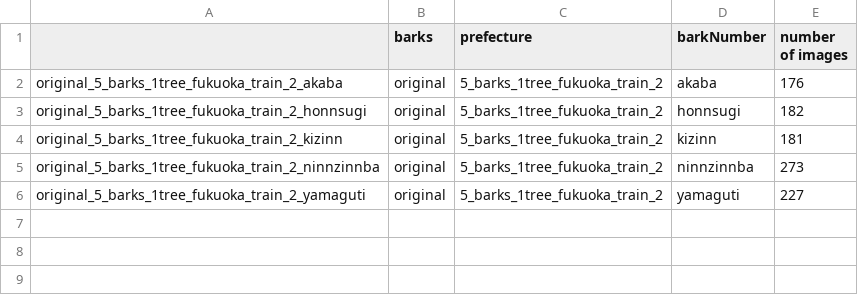
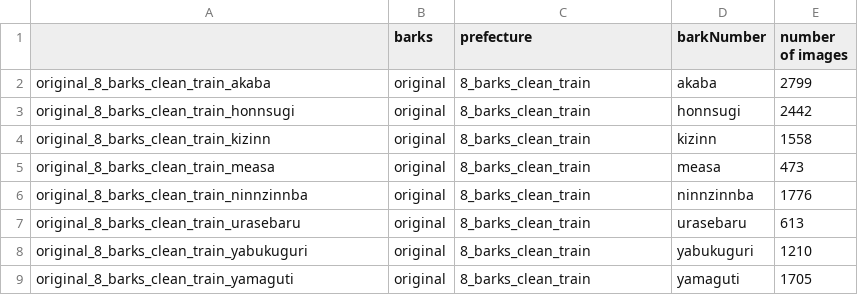
Before and after one commit to koki3141/barkYolov7, a CSV file: NumberOfClass.csv, drawn as a sheet.

```diff
--- a/NumberOfClass.csv
+++ b/NumberOfClass.csv
@@ -1,6 +1,9 @@
 ,barks,prefecture,barkNumber,number of images
-original_5_barks_1tree_fukuoka_train_2_akaba,original,5_barks_1tree_fukuoka_train_2,akaba,176
-original_5_barks_1tree_fukuoka_train_2_honnsugi,original,5_barks_1tree_fukuoka_train_2,honnsugi,182
-original_5_barks_1tree_fukuoka_train_2_kizinn,original,5_barks_1tree_fukuoka_train_2,kizinn,181
-original_5_barks_1tree_fukuoka_train_2_ninnzinnba,original,5_barks_1tree_fukuoka_train_2,ninnzinnba,273
-original_5_barks_1tree_fukuoka_train_2_yamaguti,original,5_barks_1tree_fukuoka_train_2,yamaguti,227
+original_8_barks_clean_train_akaba,original,8_barks_clean_train,akaba,2799
+original_8_barks_clean_train_honnsugi,original,8_barks_clean_train,honnsugi,2442
+original_8_barks_clean_train_kizinn,original,8_barks_clean_train,kizinn,1558
+original_8_barks_clean_train_measa,original,8_barks_clean_train,measa,473
+original_8_barks_clean_train_ninnzinnba,original,8_barks_clean_train,ninnzinnba,1776
+original_8_barks_clean_train_urasebaru,original,8_barks_clean_train,urasebaru,613
+original_8_barks_clean_train_yabukuguri,original,8_barks_clean_train,yabukuguri,1210
+original_8_barks_clean_train_yamaguti,original,8_barks_clean_train,yamaguti,1705
```
Also changed, not shown: 4 other files.
